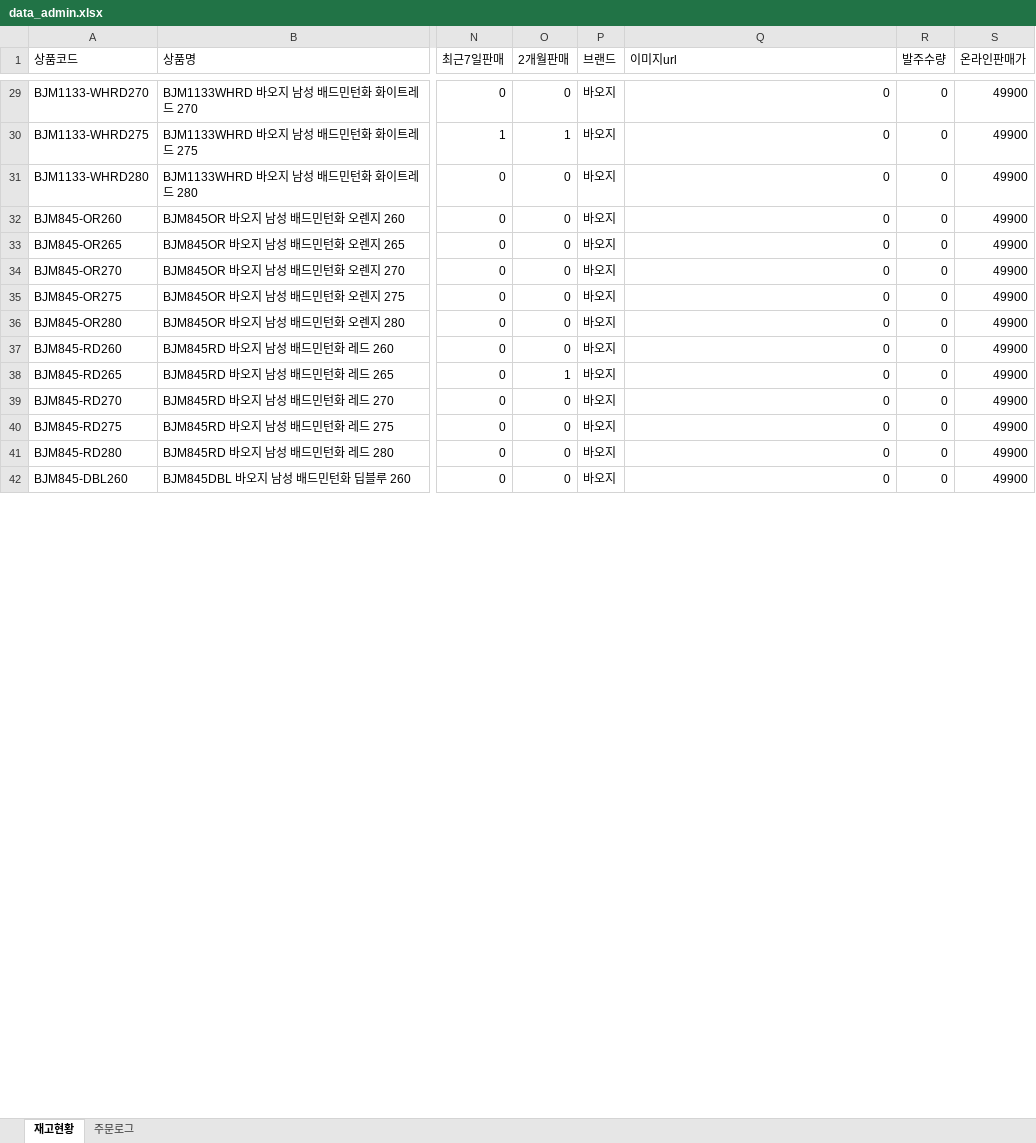
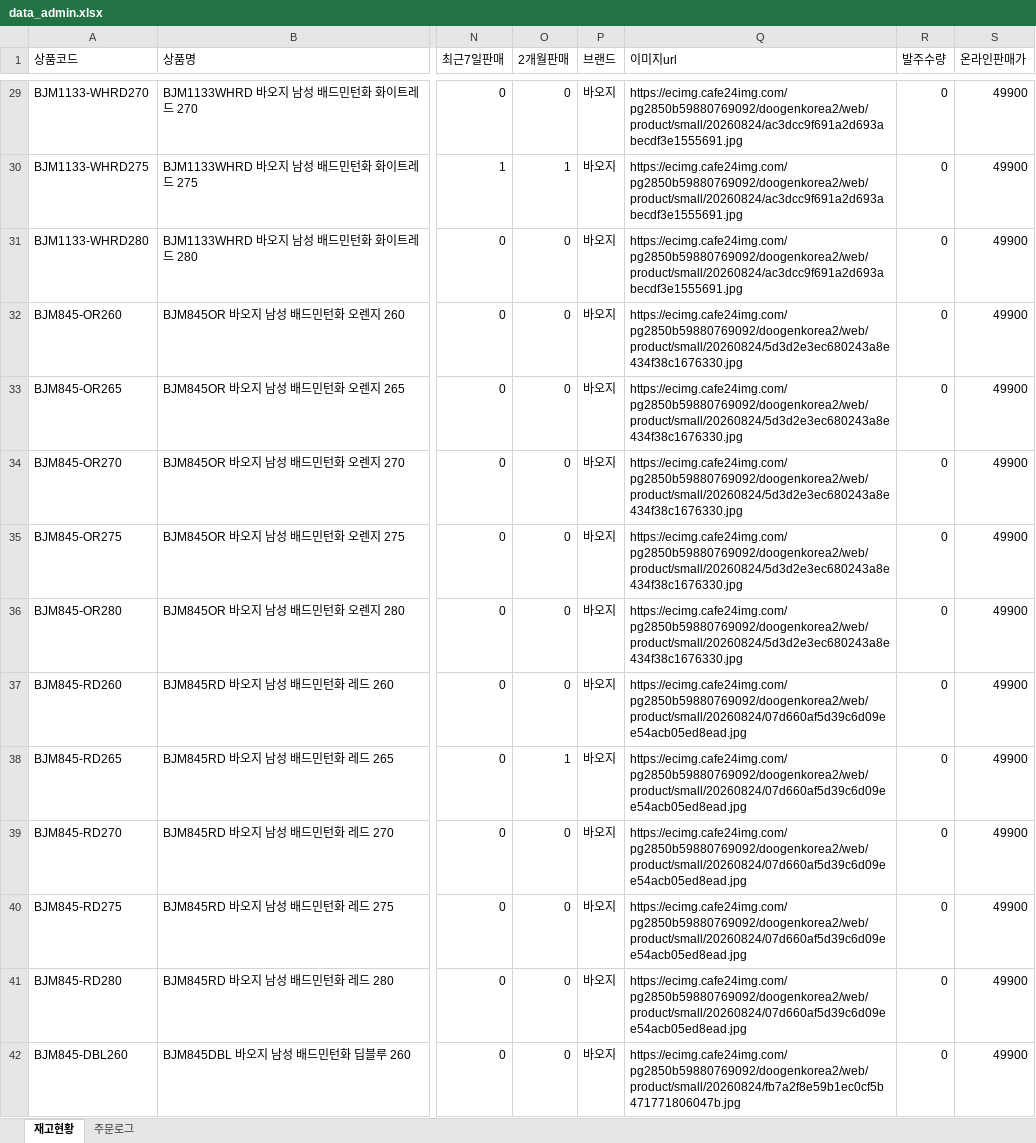
Before and after one commit to dkseotjd0112-max/Baoji-dashboard, an Excel workbook: data_admin.xlsx, sheet 재고현황, drawn as a sheet; only a part is shown, gaps mark what is left out; values as stored, in another font and other column widths than the file's, no borders; the diff covers the shown part only; the diff names each change by its address in the sheet, - before the commit and + after, or states it on an @@ line.

```diff
--- a/data_admin.xlsx (sheet 재고현황)
+++ b/data_admin.xlsx (sheet 재고현황)
-Q29:Q31 (이미지url): 0
+Q29:Q31 (이미지url): https://ecimg.cafe24img.com/pg2850b59880769092/doogenkorea2/web/product/small/20260824/ac3dcc9f691a2d693abecdf3e1555691.jpg
-Q32:Q36 (이미지url): 0
+Q32:Q36 (이미지url): https://ecimg.cafe24img.com/pg2850b59880769092/doogenkorea2/web/product/small/20260824/5d3d2e3ec680243a8e434f38c1676330.jpg
-Q37:Q41 (이미지url): 0
+Q37:Q41 (이미지url): https://ecimg.cafe24img.com/pg2850b59880769092/doogenkorea2/web/product/small/20260824/07d660af5d39c6d09ee54acb05ed8ead.jpg
-Q42 (이미지url): 0
+Q42 (이미지url): https://ecimg.cafe24img.com/pg2850b59880769092/doogenkorea2/web/product/small/20260824/fb7a2f8e59b1ec0cf5b471771806047b.jpg
```
Also changed, not shown: 303 edited cells elsewhere in this sheet, data_general.xlsx.
